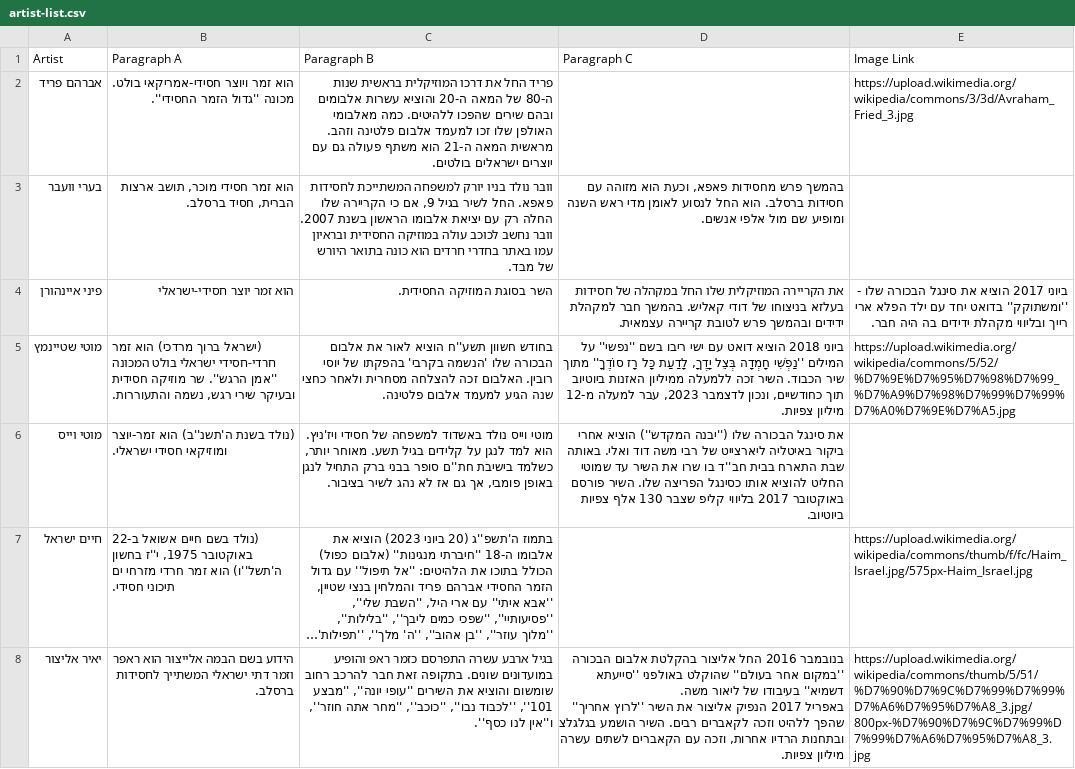
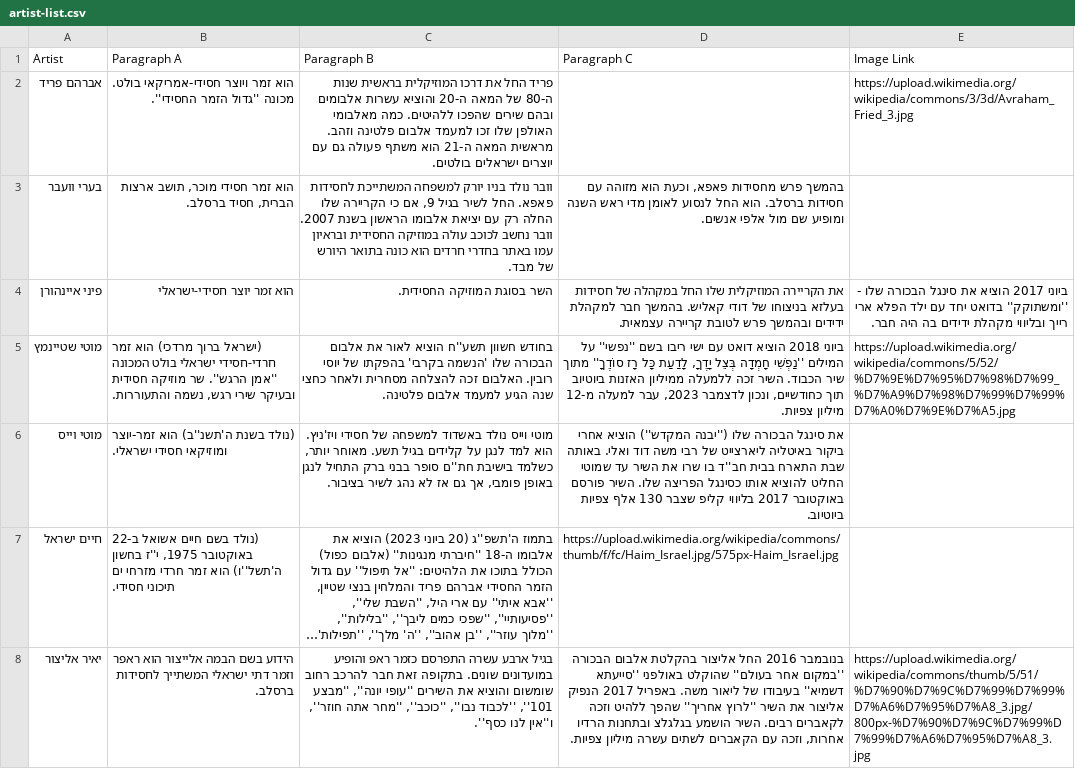
Before and after one commit to NHLOCAL/shir-bot, a CSV file: artists/artist-list.csv, drawn as a sheet; long unchanged cells end in …; the diff names each change by its address in the sheet, - before the commit and + after, or states it on an @@ line.

Commit message:
Update artist-list.csv

```diff
--- a/artists/artist-list.csv
+++ b/artists/artist-list.csv
-D7 (Paragraph C): (empty)
+D7 (Paragraph C): https://upload.wikimedia.org/wikipedia/commons/thumb/f/fc/Haim_Israel.jpg/575px-Haim_Israel.jpg
-E7 (Image Link): https://upload.wikimedia.org/wikipedia/commons/thumb/f/fc/Haim_Israel.jpg/575px-Haim_Israel.jpg
+E7 (Image Link): (empty)
-D8 (Paragraph C): …מיליון צפיות.
+D8 (Paragraph C): …מיליון צפיות.
```
